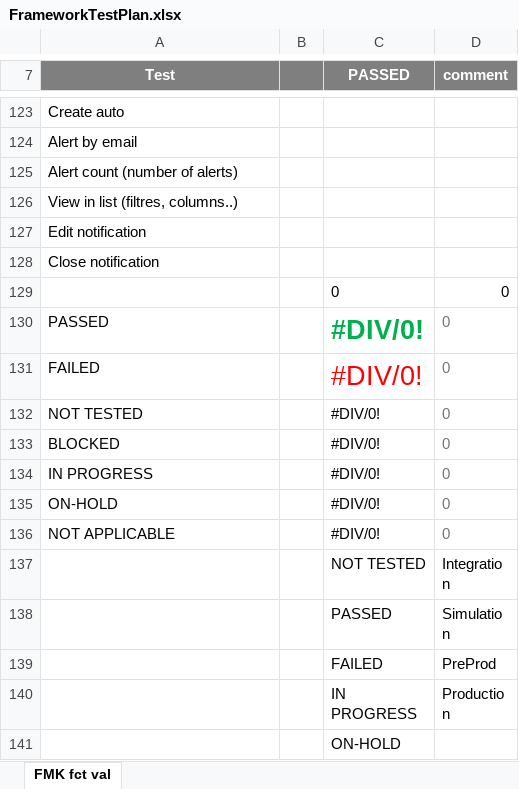
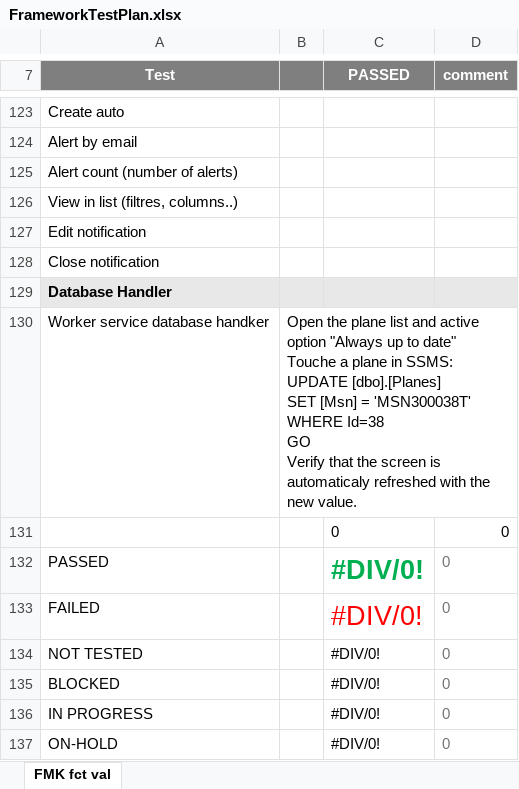
Before and after one commit to BIATeam/BIADemo, an Excel workbook: Tools/FrameworkTestPlan.xlsx, sheet FMK fct val, drawn as a sheet; only a part is shown, gaps mark what is left out; the shorter side is filled out with more unchanged rows; values as stored, in another font and other column widths than the file's, no borders; conditional formats not drawn; ↵ is a line break in a cell; the diff names each change by its address in the sheet, - before the commit and + after, or states it on an @@ line.

Commit message:
add database handler test

```diff
--- a/Tools/FrameworkTestPlan.xlsx (sheet FMK fct val)
+++ b/Tools/FrameworkTestPlan.xlsx (sheet FMK fct val)
+row 129: Database Handler
+row 130: Worker service database handker | Open the plane list and active option "Always up to date" ↵ Touche a plane in SSMS: ↵ UPDATE [dbo].[Planes] ↵ SET [Msn] = 'MSN300038T' ↵ WHERE Id=38 ↵ GO ↵ Verify that the screen is automaticaly refreshed with the new value.
```
